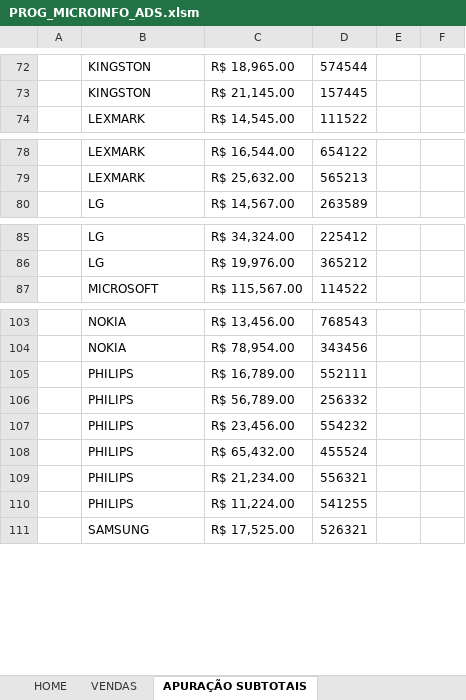
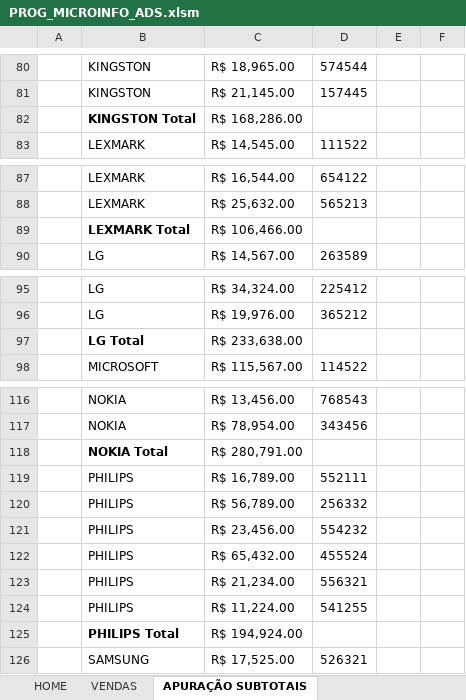
Before and after one commit to Everton-Victor/Learning-VBA, an Excel workbook: INFOTECH/PROG_MICROINFO_ADS.xlsm, sheet APURAÇÃO SUBTOTAIS, drawn as a sheet; only a part is shown, gaps mark what is left out; values as stored, in another font and other column widths than the file's, no borders; charts and pictures not drawn; the diff covers the shown part only; the diff names each change by its address in the sheet, - before the commit and + after, or states it on an @@ line.

Commit message:
Apuração Subtotais

```diff
--- a/INFOTECH/PROG_MICROINFO_ADS.xlsm (sheet APURAÇÃO SUBTOTAIS)
+++ b/INFOTECH/PROG_MICROINFO_ADS.xlsm (sheet APURAÇÃO SUBTOTAIS)
+row 82:  | KINGSTON Total | R$ 168,286.00
+row 89:  | LEXMARK Total | R$ 106,466.00
+row 97:  | LG Total | R$ 233,638.00
+row 118:  | NOKIA Total | R$ 280,791.00
+row 125:  | PHILIPS Total | R$ 194,924.00
```
Also changed, not shown: 13 added rows elsewhere in this sheet.
